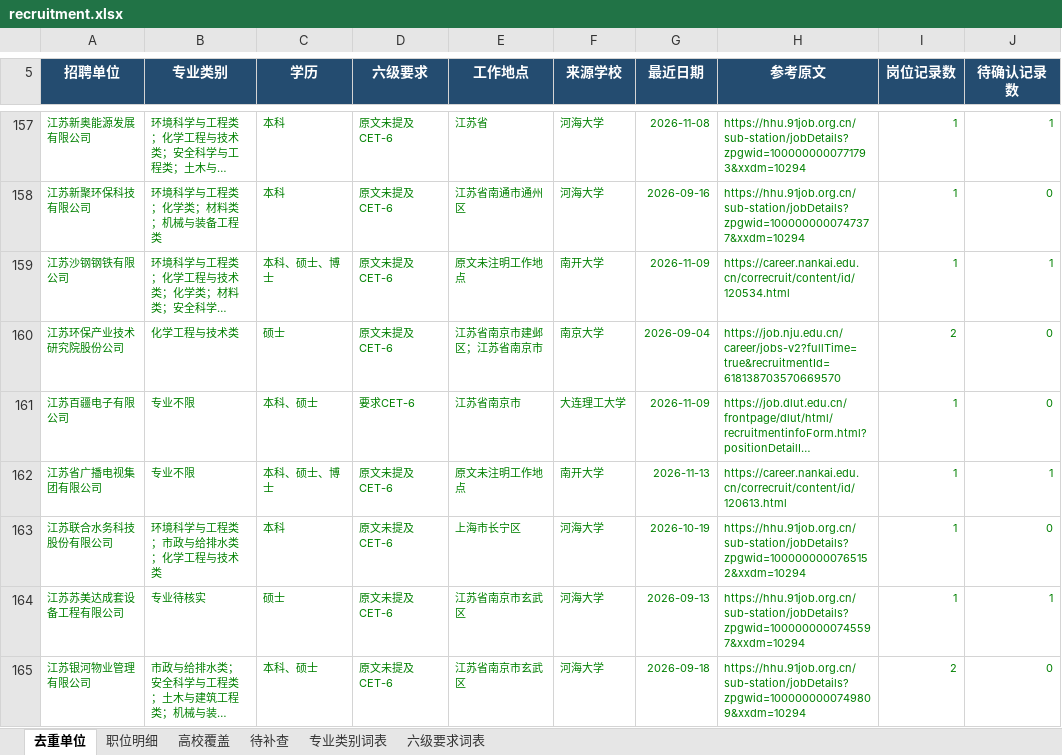
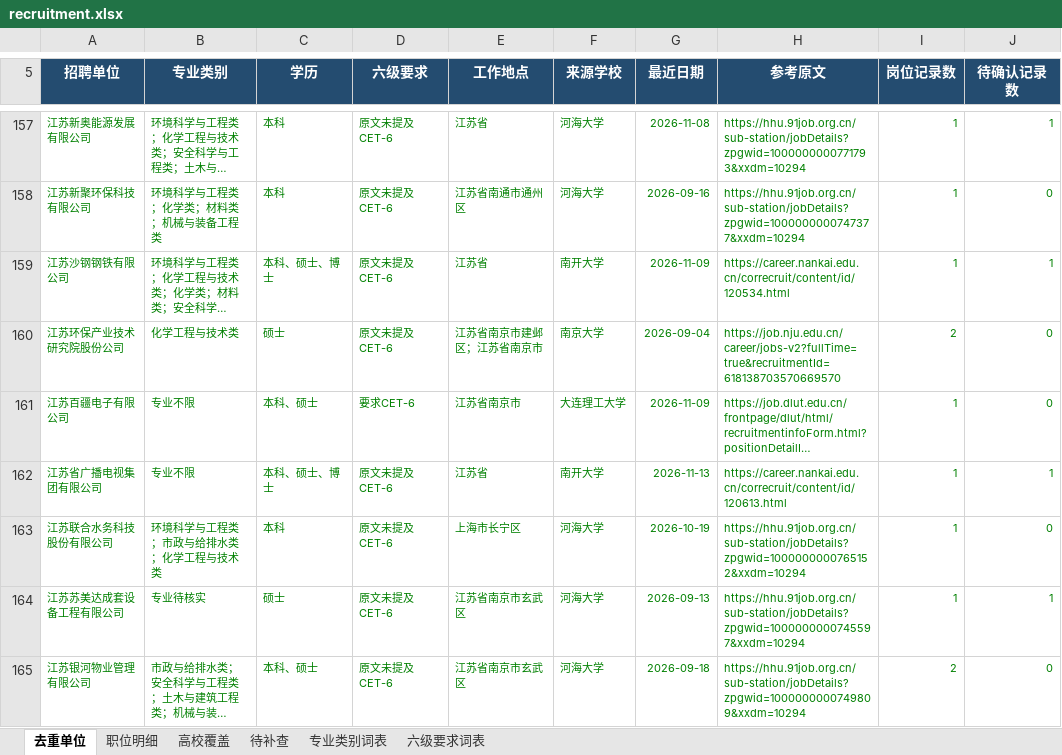
Before and after one commit to sch401/recruitment-jobs, an Excel workbook: env-jobs/recruitment.xlsx, sheet 去重单位, drawn as a sheet; only a part is shown, gaps mark what is left out; long unchanged cells end in …; values as stored, in another font and other column widths than the file's, no borders; table styles not drawn; the diff covers the shown part only; the diff names each change by its address in the sheet, - before the commit and + after, or states it on an @@ line.

```diff
--- a/env-jobs/recruitment.xlsx (sheet 去重单位)
+++ b/env-jobs/recruitment.xlsx (sheet 去重单位)
-E159 (工作地点): 原文未注明工作地点
+E159 (工作地点): 江苏省
-E162 (工作地点): 原文未注明工作地点
+E162 (工作地点): 江苏省
```
Also changed, not shown: 48 edited cells elsewhere in this sheet, sheet 职位明细, 3 other files.
